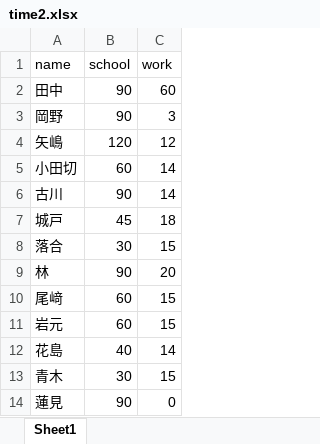
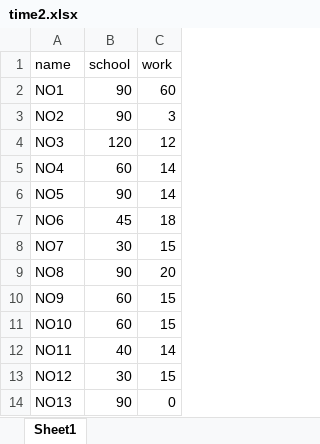
Before and after one commit to ayumu-tanaka/ayumu-tanaka.github.io, an Excel workbook: R/2022FallFseminar/time2.xlsx, sheet Sheet1, drawn as a sheet; values as stored, in another font and other column widths than the file's, no borders; the diff names each change by its address in the sheet, - before the commit and + after, or states it on an @@ line.

```diff
--- a/R/2022FallFseminar/time2.xlsx (sheet Sheet1)
+++ b/R/2022FallFseminar/time2.xlsx (sheet Sheet1)
-A2 (name): 田中
+A2 (name): NO1
-A3 (name): 岡野
+A3 (name): NO2
-A4 (name): 矢嶋
+A4 (name): NO3
-A5 (name): 小田切
+A5 (name): NO4
-A6 (name): 古川
+A6 (name): NO5
-A7 (name): 城戸
+A7 (name): NO6
-A8 (name): 落合
+A8 (name): NO7
-A9 (name): 林
+A9 (name): NO8
-A10 (name): 尾﨑
+A10 (name): NO9
-A11 (name): 岩元
+A11 (name): NO10
-A12 (name): 花島
+A12 (name): NO11
-A13 (name): 青木
+A13 (name): NO12
-A14 (name): 蓮見
+A14 (name): NO13
```
Also changed, not shown: R/2022FallFseminar/time.xlsx, 38 other files.
